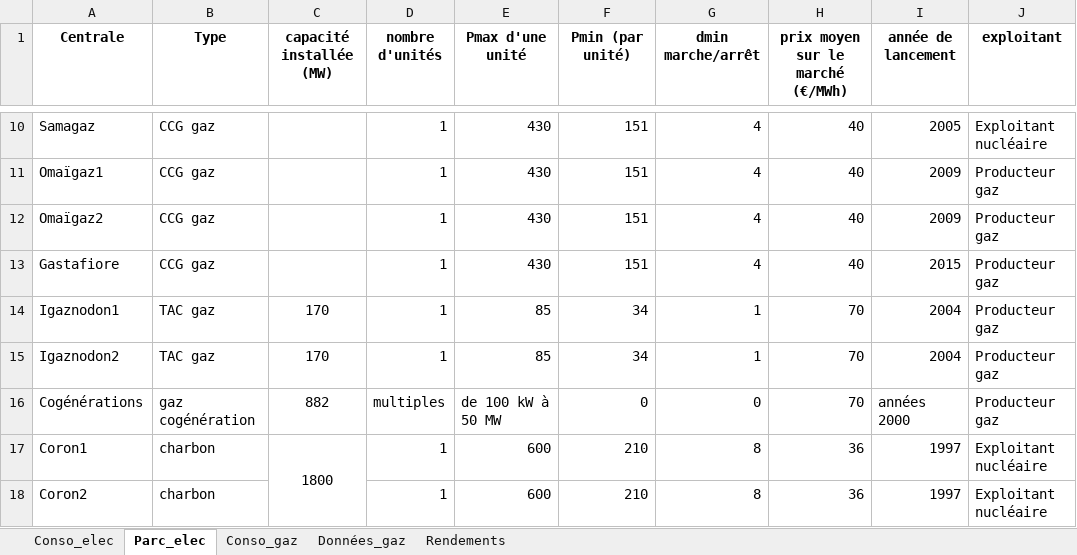
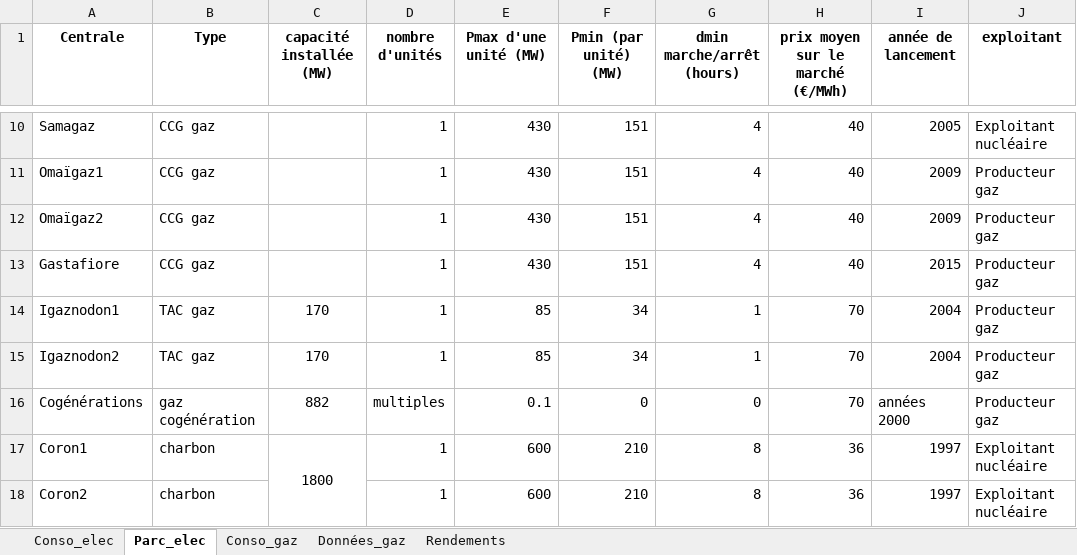
Before and after one commit to Strato31/EOD-Gaz, an Excel workbook: Donnees_elec_gaz.xlsx, sheet Parc_elec, drawn as a sheet; only a part is shown, gaps mark what is left out; values as stored, in another font and other column widths than the file's, no borders; the diff names each change by its address in the sheet, - before the commit and + after, or states it on an @@ line.

Commit message:
add code mix_elec V1

```diff
--- a/Donnees_elec_gaz.xlsx (sheet Parc_elec)
+++ b/Donnees_elec_gaz.xlsx (sheet Parc_elec)
-E1: Pmax d'une unité
+E1: Pmax d'une unité (MW)
-F1: Pmin (par unité)
+F1: Pmin (par unité) (MW)
-G1: dmin marche/arrêt
+G1: dmin marche/arrêt (hours)
-E16 (Pmax d'une unité (MW)): de 100 kW à 50 MW
+E16 (Pmax d'une unité (MW)): 0.1
```
Also changed, not shown: 4 other files.
